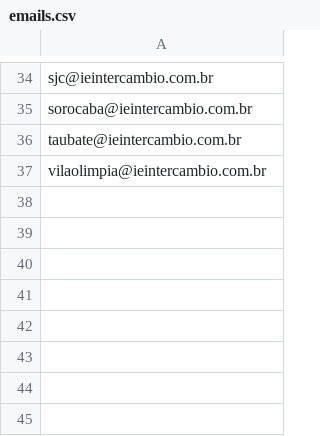
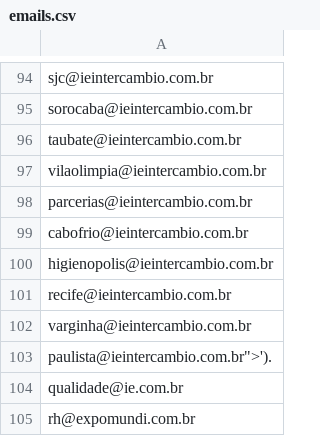
Before and after one commit to MikaAK/edvisor-search-tool, a CSV file: emails.csv, drawn as a sheet; only a part is shown, gaps mark what is left out; the diff covers the shown part only; the diff names each change by its address in the sheet, - before the commit and + after, or states it on an @@ line.

Commit message:
Fix tool to get proper emails

```diff
--- a/emails.csv
+++ b/emails.csv
+row 98: parcerias@ieintercambio.com.br
+row 99: cabofrio@ieintercambio.com.br
+row 100: higienopolis@ieintercambio.com.br
+row 101: recife@ieintercambio.com.br
+row 102: varginha@ieintercambio.com.br
+row 103: paulista@ieintercambio.com.br">').
+row 104: qualidade@ie.com.br
+row 105: rh@expomundi.com.br
```
Also changed, not shown: 60 added rows and 1 edited cell elsewhere in this file, 4 other files.
